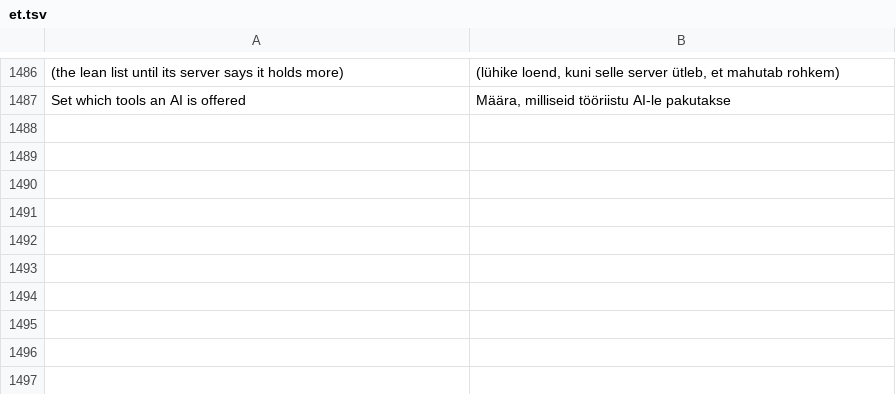
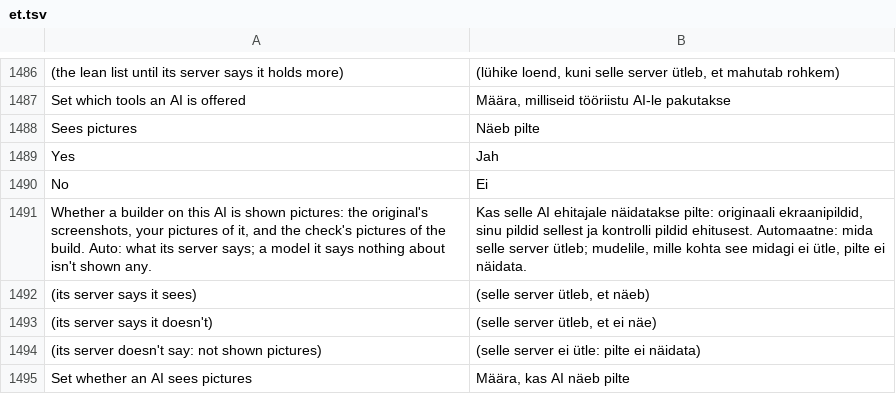
Before and after one commit to rehua7686/craft-anything, a TSV file: crates/ui-egui/src/i18n/et.tsv, drawn as a sheet; only a part is shown, gaps mark what is left out; the diff names each change by its address in the sheet, - before the commit and + after, or states it on an @@ line.

```diff
--- a/crates/ui-egui/src/i18n/et.tsv
+++ b/crates/ui-egui/src/i18n/et.tsv
+row 1488: Sees pictures | Näeb pilte
+row 1489: Yes | Jah
+row 1490: No | Ei
+row 1491: Whether a builder on this AI is shown pictures: the original's screenshots, your pictures of it, and the check's pictures of the build. Auto: what its server says; a model it says nothing about isn't shown any. | Kas selle AI ehitajale näidatakse pilte: originaali ekraanipildid, sinu pildid sellest ja kontrolli pildid ehitusest. Automaatne: mida selle server ütleb; mudelile, mille kohta see midagi ei ütle, pilte ei näidata.
+row 1492: (its server says it sees) | (selle server ütleb, et näeb)
+row 1493: (its server says it doesn't) | (selle server ütleb, et ei näe)
+row 1494: (its server doesn't say: not shown pictures) | (selle server ei ütle: pilte ei näidata)
+row 1495: Set whether an AI sees pictures | Määra, kas AI näeb pilte
```
